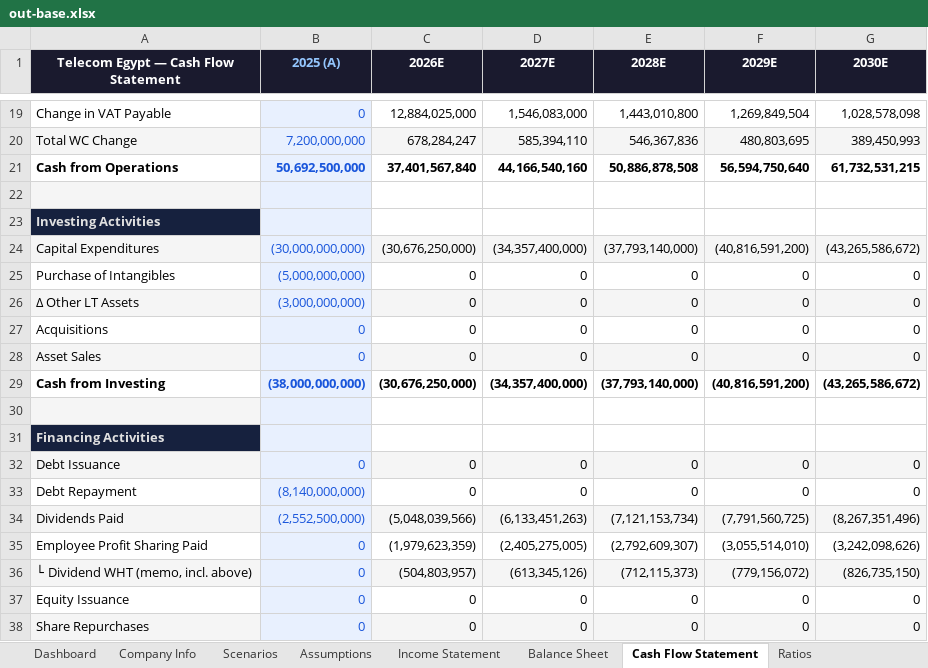
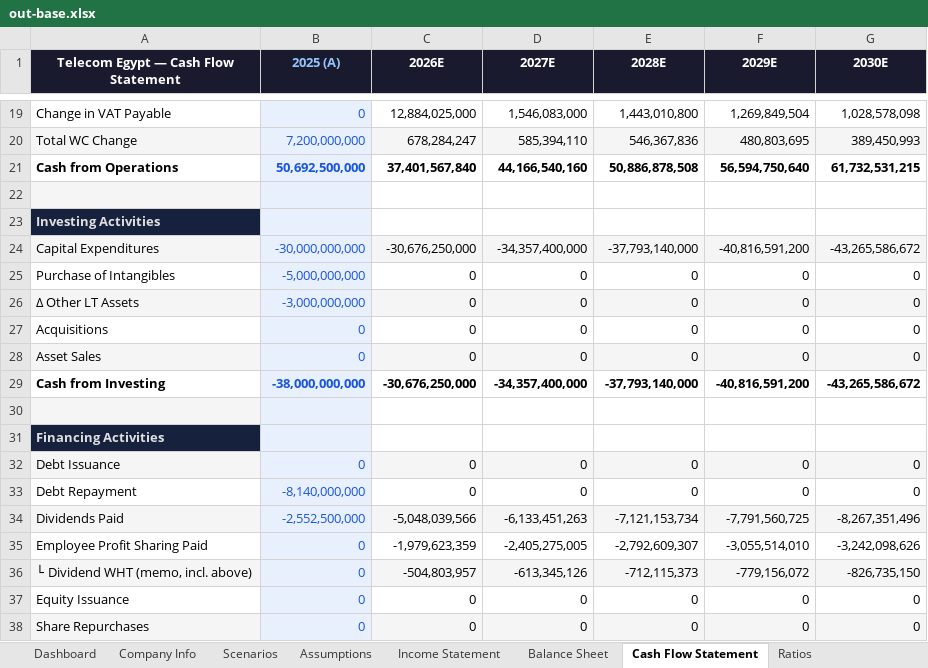
Before and after one commit to tylerharrrb-glitch/3-Statement-Model-Engine, an Excel workbook: out-base.xlsx, sheet Cash Flow Statement, drawn as a sheet; only a part is shown, gaps mark what is left out; values as stored, in another font and other column widths than the file's, no borders; the diff covers the shown part only; the diff names each change by its address in the sheet, - before the commit and + after, or states it on an @@ line.

```diff
--- a/out-base.xlsx (sheet Cash Flow Statement)
+++ b/out-base.xlsx (sheet Cash Flow Statement)
-B24 (2025 (A)): (30,000,000,000)
+B24 (2025 (A)): -30,000,000,000
-C24 (2026E): (30,676,250,000)
+C24 (2026E): -30,676,250,000
-D24 (2027E): (34,357,400,000)
+D24 (2027E): -34,357,400,000
-E24 (2028E): (37,793,140,000)
+E24 (2028E): -37,793,140,000
-F24 (2029E): (40,816,591,200)
+F24 (2029E): -40,816,591,200
-G24 (2030E): (43,265,586,672)
+G24 (2030E): -43,265,586,672
-B25 (2025 (A)): (5,000,000,000)
+B25 (2025 (A)): -5,000,000,000
-B26 (2025 (A)): (3,000,000,000)
+B26 (2025 (A)): -3,000,000,000
-B29 (2025 (A)): (38,000,000,000)
+B29 (2025 (A)): -38,000,000,000
-C29 (2026E): (30,676,250,000)
+C29 (2026E): -30,676,250,000
-D29 (2027E): (34,357,400,000)
+D29 (2027E): -34,357,400,000
-E29 (2028E): (37,793,140,000)
+E29 (2028E): -37,793,140,000
-F29 (2029E): (40,816,591,200)
+F29 (2029E): -40,816,591,200
-G29 (2030E): (43,265,586,672)
+G29 (2030E): -43,265,586,672
-B33 (2025 (A)): (8,140,000,000)
+B33 (2025 (A)): -8,140,000,000
-B34 (2025 (A)): (2,552,500,000)
+B34 (2025 (A)): -2,552,500,000
-C34 (2026E): (5,048,039,566)
+C34 (2026E): -5,048,039,566
-D34 (2027E): (6,133,451,263)
+D34 (2027E): -6,133,451,263
-E34 (2028E): (7,121,153,734)
+E34 (2028E): -7,121,153,734
-F34 (2029E): (7,791,560,725)
+F34 (2029E): -7,791,560,725
-G34 (2030E): (8,267,351,496)
+G34 (2030E): -8,267,351,496
-C35 (2026E): (1,979,623,359)
+C35 (2026E): -1,979,623,359
-D35 (2027E): (2,405,275,005)
+D35 (2027E): -2,405,275,005
-E35 (2028E): (2,792,609,307)
+E35 (2028E): -2,792,609,307
-F35 (2029E): (3,055,514,010)
+F35 (2029E): -3,055,514,010
-G35 (2030E): (3,242,098,626)
+G35 (2030E): -3,242,098,626
-C36 (2026E): (504,803,957)
+C36 (2026E): -504,803,957
-D36 (2027E): (613,345,126)
+D36 (2027E): -613,345,126
-E36 (2028E): (712,115,373)
+E36 (2028E): -712,115,373
-F36 (2029E): (779,156,072)
+F36 (2029E): -779,156,072
-G36 (2030E): (826,735,150)
+G36 (2030E): -826,735,150
```
Also changed, not shown: 30 edited cells elsewhere in this sheet, sheet Assumptions, sheet Working Capital, sheet Historical Data, sheet Debt Schedule, sheet Income Statement, 1 other file.
